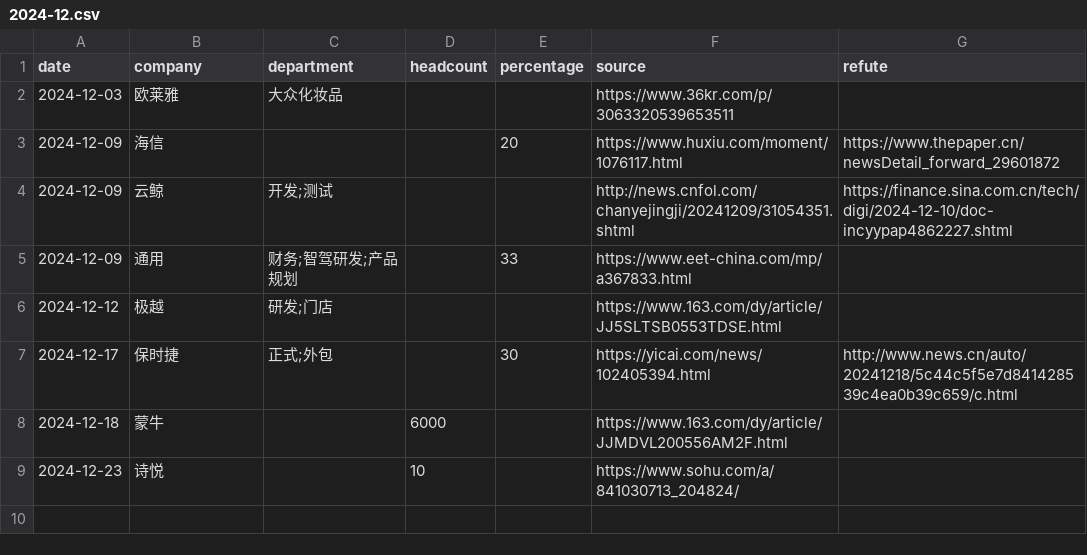
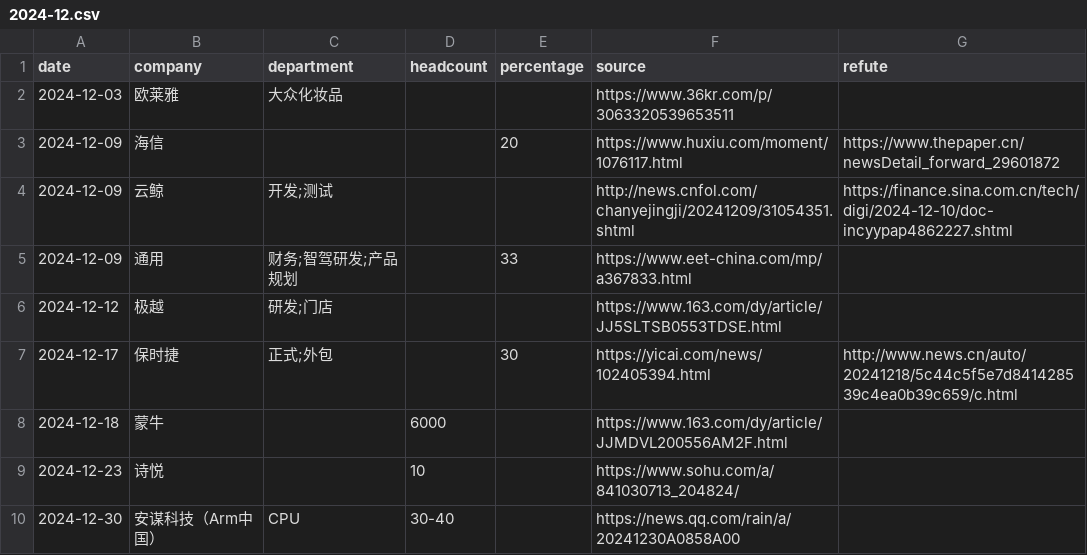
Before and after one commit to plantree/layoffs, a CSV file: src/data/2024-12.csv, drawn as a sheet; the diff names each change by its address in the sheet, - before the commit and + after, or states it on an @@ line.

Commit message:
[2025-01-03] update layoffs data

```diff
--- a/src/data/2024-12.csv
+++ b/src/data/2024-12.csv
+row 10: 2024-12-30 | 安谋科技（Arm中国） | CPU | 30-40 |  | https://news.qq.com/rain/a/20241230A0858A00
```
Also changed, not shown: 1 other file.
